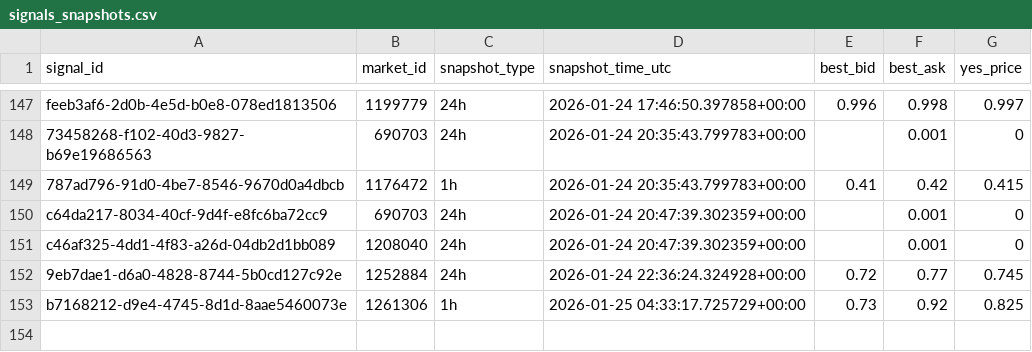
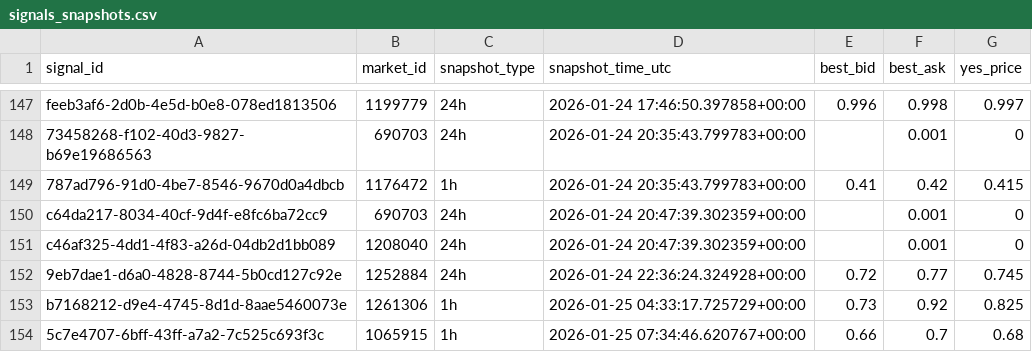
Before and after one commit to arshak-avagyan/fetch_data_test_repo, a CSV file: data/signals_snapshots.csv, drawn as a sheet; only a part is shown, gaps mark what is left out; the diff names each change by its address in the sheet, - before the commit and + after, or states it on an @@ line.

Commit message:
Workflow Run
Files changed:
M	data/market_change.csv
M	data/polymarket_flat_markets_t0.csv
M	data/polymarket_flat_markets_t1.csv
M	data/signals.csv
M	data/signals_merged.csv
M	data/signals_snapshots.csv

```diff
--- a/data/signals_snapshots.csv
+++ b/data/signals_snapshots.csv
+row 154: 5c7e4707-6bff-43ff-a7a2-7c525c693f3c | 1065915 | 1h | 2026-01-25 07:34:46.620767+00:00 | 0.66 | 0.7 | 0.68
```
Also changed, not shown: data/signals.csv, data/signals_merged.csv, 2 other files.
